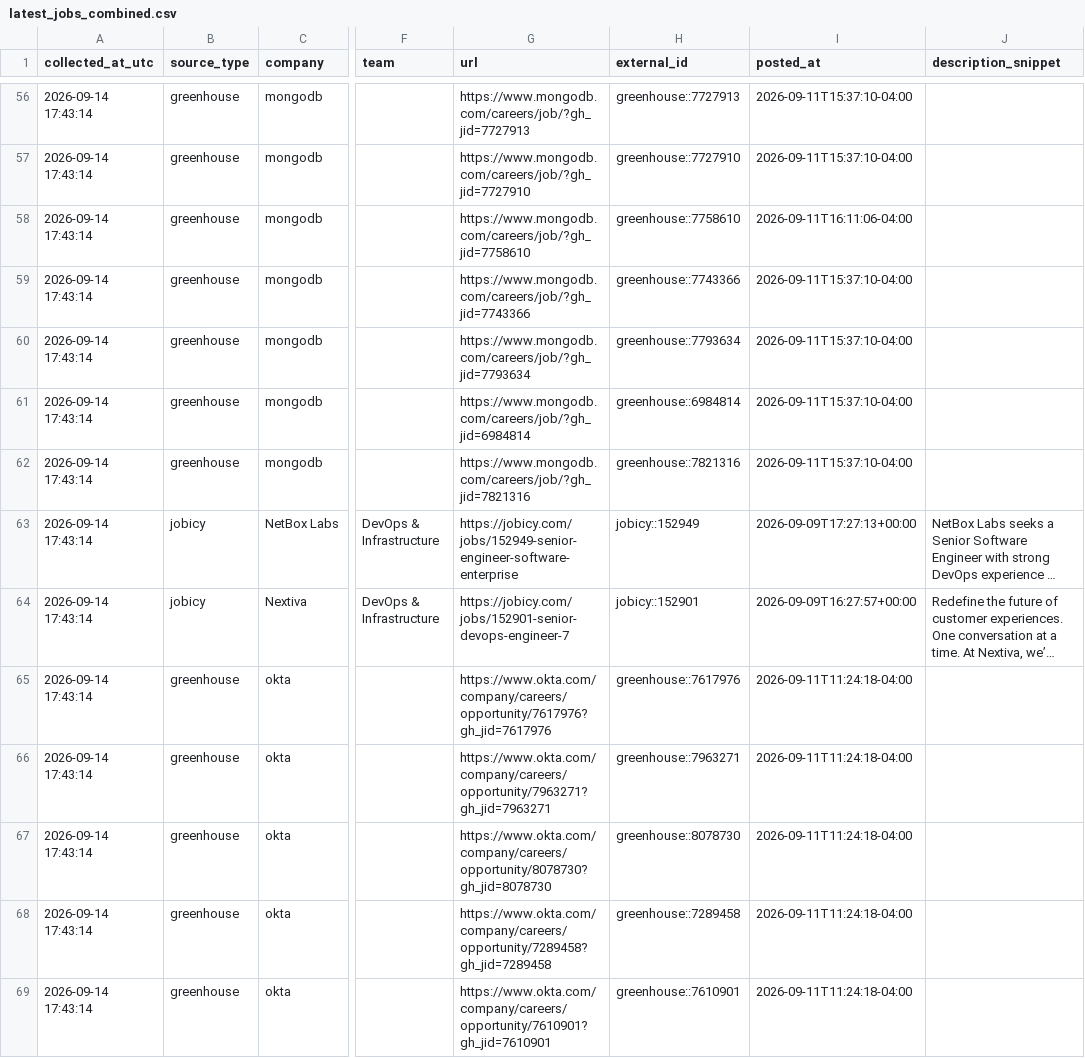
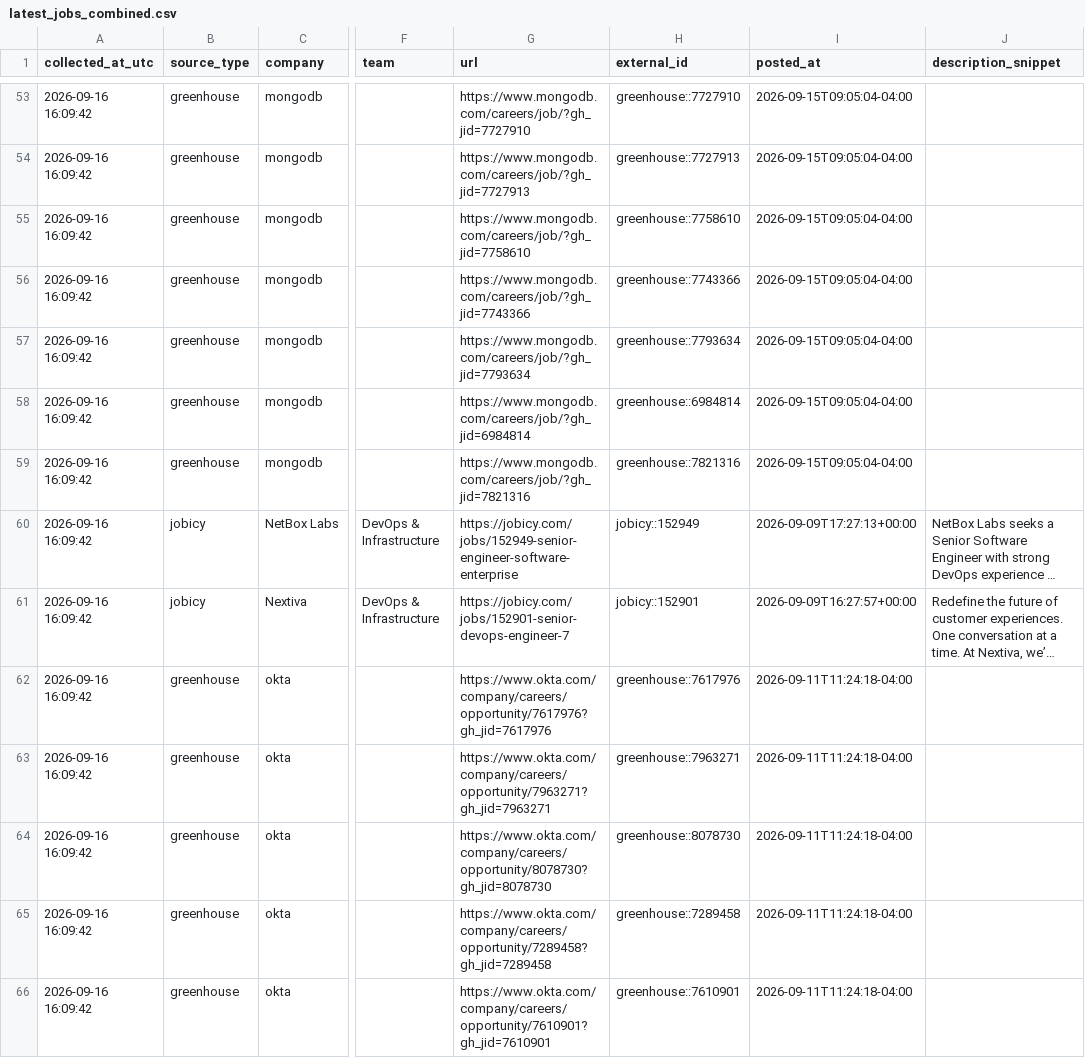
Before and after one commit to marmuzevichv/job-collector, a CSV file: latest_jobs_combined.csv, drawn as a sheet; only a part is shown, gaps mark what is left out; long unchanged cells end in …; addresses are those after the commit; the diff covers the shown part only; the diff names each change by its address in the sheet, - before the commit and + after, or states it on an @@ line.

```diff
--- a/latest_jobs_combined.csv
+++ b/latest_jobs_combined.csv
-A53:A66 (collected_at_utc): 2026-09-14 17:43:14
+A53:A66 (collected_at_utc): 2026-09-16 16:09:42
-G53 (url): https://www.mongodb.com/careers/job/?gh_jid=7727913
+G53 (url): https://www.mongodb.com/careers/job/?gh_jid=7727910
-H53 (external_id): greenhouse::7727913
+H53 (external_id): greenhouse::7727910
-I53:I54 (posted_at): 2026-09-11T15:37:10-04:00
+I53:I54 (posted_at): 2026-09-15T09:05:04-04:00
-G54 (url): https://www.mongodb.com/careers/job/?gh_jid=7727910
+G54 (url): https://www.mongodb.com/careers/job/?gh_jid=7727913
-H54 (external_id): greenhouse::7727910
+H54 (external_id): greenhouse::7727913
-I55 (posted_at): 2026-09-11T16:11:06-04:00
+I55 (posted_at): 2026-09-15T09:05:04-04:00
-I56:I59 (posted_at): 2026-09-11T15:37:10-04:00
+I56:I59 (posted_at): 2026-09-15T09:05:04-04:00
```
Also changed, not shown: 2 added rows, 9 removed rows and 86 edited cells elsewhere in this file, 1 other file.
